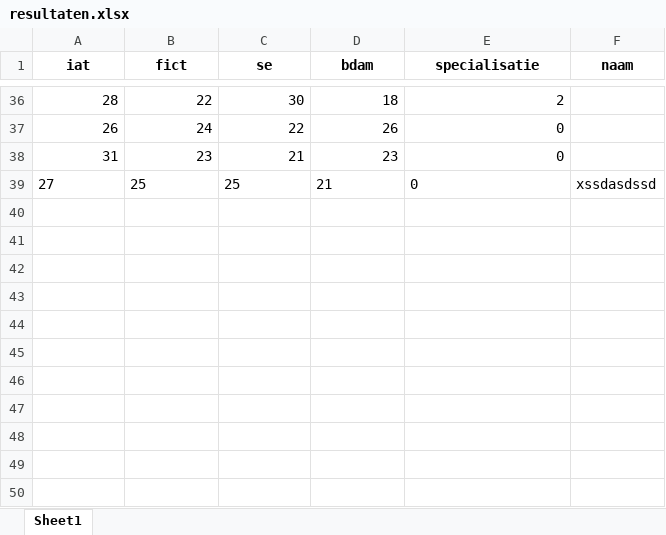
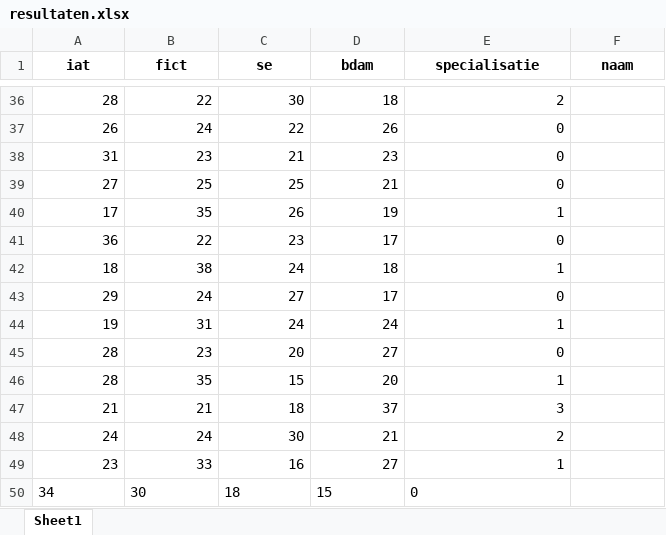
Before and after one commit to Atnvo/sorteerhoed, an Excel workbook: assets/resultaten.xlsx, sheet Sheet1, drawn as a sheet; only a part is shown, gaps mark what is left out; values as stored, in another font and other column widths than the file's, no borders; the diff names each change by its address in the sheet, - before the commit and + after, or states it on an @@ line.

```diff
--- a/assets/resultaten.xlsx (sheet Sheet1)
+++ b/assets/resultaten.xlsx (sheet Sheet1)
-A39:E39 alignment: left
+A39:E39 alignment: right
-F39 (naam): xssdasdssd
+F39 (naam): (empty)
+row 40: 17 | 35 | 26 | 19 | 1
+row 41: 36 | 22 | 23 | 17 | 0
+row 42: 18 | 38 | 24 | 18 | 1
+row 43: 29 | 24 | 27 | 17 | 0
+row 44: 19 | 31 | 24 | 24 | 1
+row 45: 28 | 23 | 20 | 27 | 0
+row 46: 28 | 35 | 15 | 20 | 1
+row 47: 21 | 21 | 18 | 37 | 3
+row 48: 24 | 24 | 30 | 21 | 2
+row 49: 23 | 33 | 16 | 27 | 1
+row 50: 34 | 30 | 18 | 15 | 0
```
Also changed, not shown: 1 other file.
